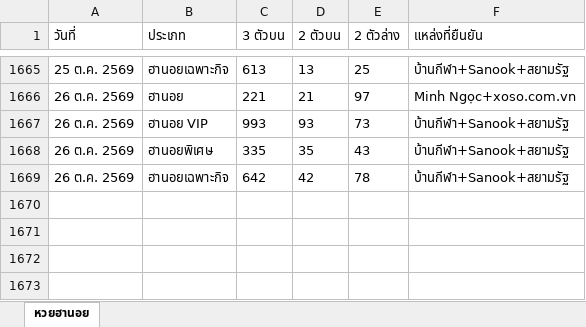
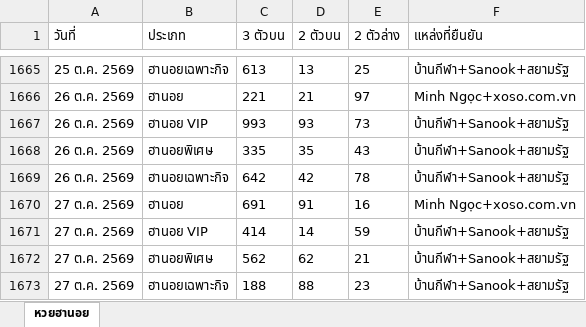
Before and after one commit to thitiphorn-data/lekdee-lao-lottery, an Excel workbook: hanoi_history.xlsx, sheet หวยฮานอย, drawn as a sheet; only a part is shown, gaps mark what is left out; values as stored, in another font and other column widths than the file's, no borders; the diff names each change by its address in the sheet, - before the commit and + after, or states it on an @@ line.

```diff
--- a/hanoi_history.xlsx (sheet หวยฮานอย)
+++ b/hanoi_history.xlsx (sheet หวยฮานอย)
+row 1670: 27 ต.ค. 2569 | ฮานอย | 691 | 91 | 16 | Minh Ngọc+xoso.com.vn
+row 1671: 27 ต.ค. 2569 | ฮานอย VIP | 414 | 14 | 59 | บ้านกีฬา+Sanook+สยามรัฐ
+row 1672: 27 ต.ค. 2569 | ฮานอยพิเศษ | 562 | 62 | 21 | บ้านกีฬา+Sanook+สยามรัฐ
+row 1673: 27 ต.ค. 2569 | ฮานอยเฉพาะกิจ | 188 | 88 | 23 | บ้านกีฬา+Sanook+สยามรัฐ
```
Also changed, not shown: lao_history.xlsx, 6 other files.
